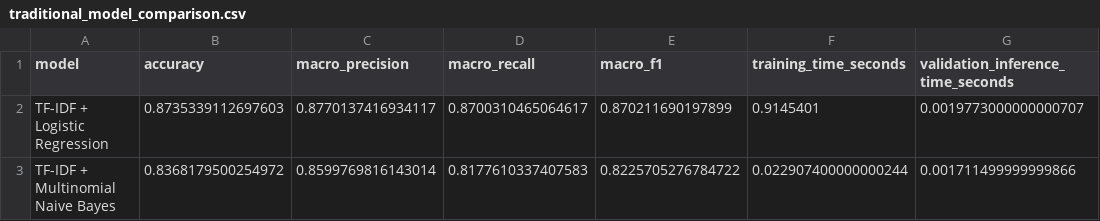
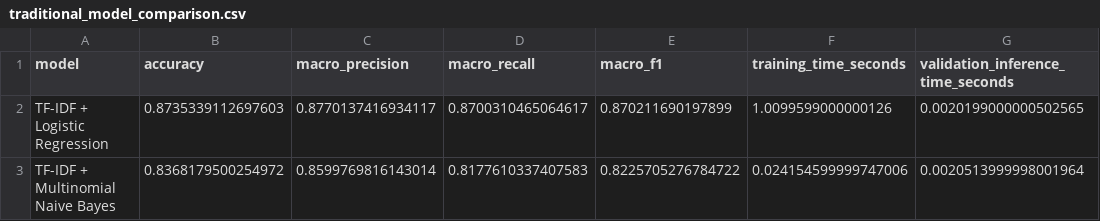
Before and after one commit to shdbdud/customer-ticket-routing, a CSV file: reports/ml_baseline/traditional_model_comparison.csv, drawn as a sheet.

```diff
--- a/reports/ml_baseline/traditional_model_comparison.csv
+++ b/reports/ml_baseline/traditional_model_comparison.csv
@@ -1,3 +1,3 @@
 model,accuracy,macro_precision,macro_recall,macro_f1,training_time_seconds,validation_inference_time_seconds
-TF-IDF + Logistic Regression,0.8735339112697603,0.8770137416934117,0.8700310465064617,0.870211690197899,0.9145401,0.0019773000000000707
-TF-IDF + Multinomial Naive Bayes,0.8368179500254972,0.8599769816143014,0.8177610337407583,0.8225705276784722,0.022907400000000244,0.001711499999999866
+TF-IDF + Logistic Regression,0.8735339112697603,0.8770137416934117,0.8700310465064617,0.870211690197899,1.0099599000000126,0.0020199000000502565
+TF-IDF + Multinomial Naive Bayes,0.8368179500254972,0.8599769816143014,0.8177610337407583,0.8225705276784722,0.024154599999747006,0.0020513999998001964
```
Also changed, not shown: reports/ml_baseline/linear_svm_validation_metrics.csv, reports/ml_baseline/logistic_regression_validation_metrics.csv, 4 other files.
